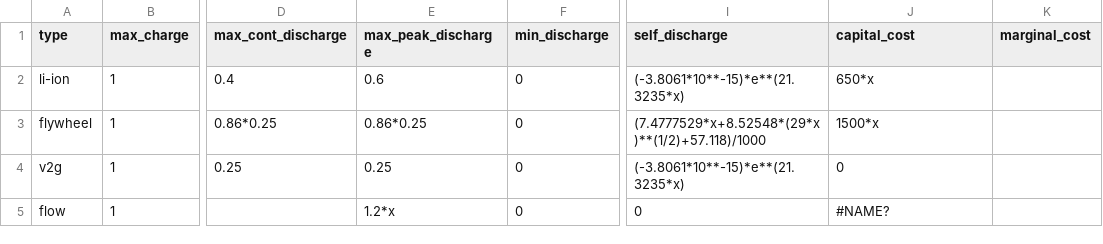
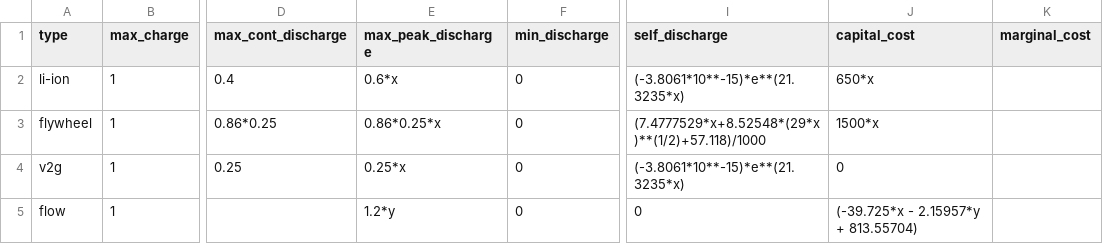
Before and after one commit to RegisterSalad/Microgrid_Storage_Module, a CSV file: data/energy_storage_devices_v5.csv, drawn as a sheet; only a part is shown, gaps mark what is left out; the diff names each change by its address in the sheet, - before the commit and + after, or states it on an @@ line.

Commit message:
added dis/charge methods, fixed formula

```diff
--- a/data/energy_storage_devices_v5.csv
+++ b/data/energy_storage_devices_v5.csv
-E2 (max_peak_discharge): 0.6
+E2 (max_peak_discharge): 0.6*x
-E3 (max_peak_discharge): 0.86*0.25
+E3 (max_peak_discharge): 0.86*0.25*x
-E4 (max_peak_discharge): 0.25
+E4 (max_peak_discharge): 0.25*x
-E5 (max_peak_discharge): 1.2*x
+E5 (max_peak_discharge): 1.2*y
-J5 (capital_cost): #NAME?
+J5 (capital_cost): (-39.725*x - 2.15957*y + 813.55704)
```
Also changed, not shown: 1 other file.
